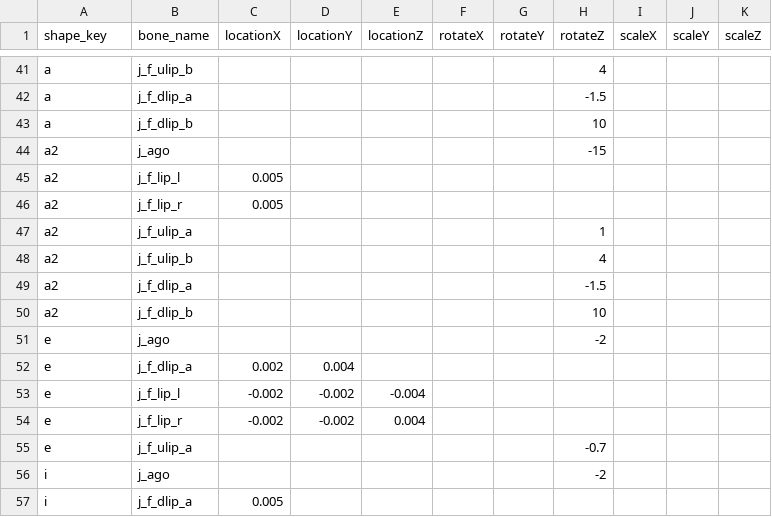
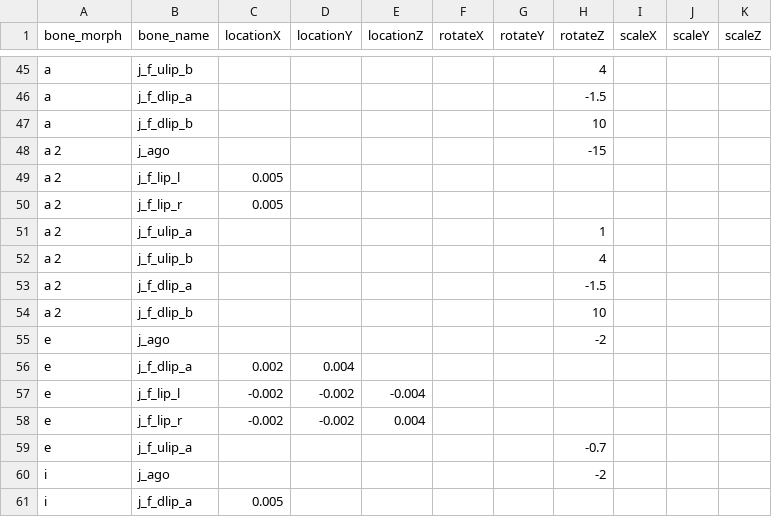
Before and after one commit to wikid24/ffxiv_mmd_tools_helper, a CSV file: ffxiv_mmd_tools_helper_beta/data/bone_morphs_hyur.csv, drawn as a sheet; only a part is shown, gaps mark what is left out; the diff covers the shown part only.

Commit message:
new twist bones, csv files read from addon directory, preview csv bone morph file, bug fixes

```diff
--- a/ffxiv_mmd_tools_helper_beta/data/bone_morphs_hyur.csv
+++ b/ffxiv_mmd_tools_helper_beta/data/bone_morphs_hyur.csv
@@ -1 +1 @@
-shape_key,bone_name,locationX,locationY,locationZ,rotateX,rotateY,rotateZ,scaleX,scaleY,scaleZ
+bone_morph,bone_name,locationX,locationY,locationZ,rotateX,rotateY,rotateZ,scaleX,scaleY,scaleZ
@@ -43,8 +47,8 @@ a,"j_f_dlip_a ",,,,,,-1.5,,,
 a,j_f_dlip_b,,,,,,10,,,
-a2,"j_ago ",,,,,,-15,,,
-a2,"j_f_lip_l ",0.005,,,,,,,,
-a2,"j_f_lip_r ",0.005,,,,,,,,
-a2,"j_f_ulip_a ",,,,,,1,,,
-a2,j_f_ulip_b,,,,,,4,,,
-a2,"j_f_dlip_a ",,,,,,-1.5,,,
-a2,j_f_dlip_b,,,,,,10,,,
+a 2,j_ago ,,,,,,-15,,,
+a 2,j_f_lip_l ,0.005,,,,,,,,
+a 2,j_f_lip_r ,0.005,,,,,,,,
+a 2,j_f_ulip_a ,,,,,,1,,,
+a 2,j_f_ulip_b,,,,,,4,,,
+a 2,j_f_dlip_a ,,,,,,-1.5,,,
+a 2,j_f_dlip_b,,,,,,10,,,
```
Also changed, not shown: 4 added rows, 6 removed rows and 35 edited cells elsewhere in this file, ffxiv_mmd_tools_helper_beta/data/bones_dictionary.csv, 7 other files.
